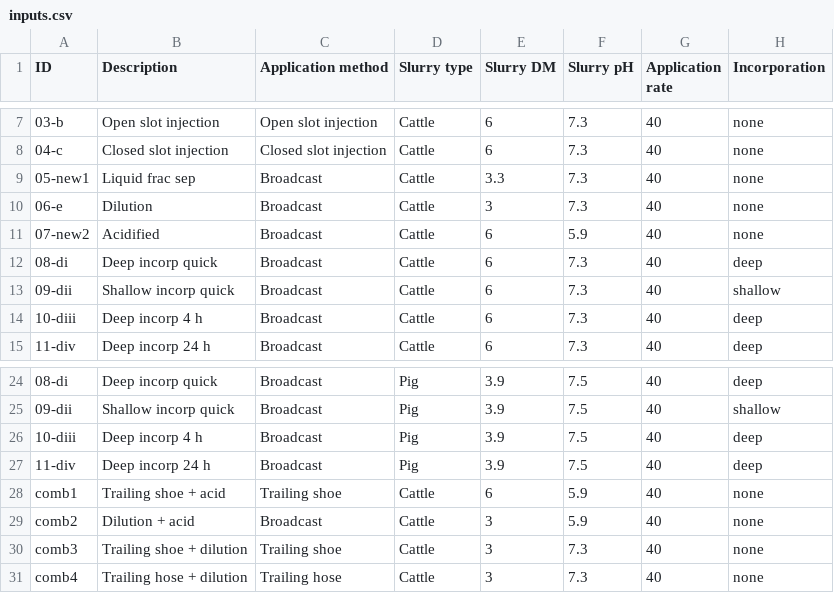
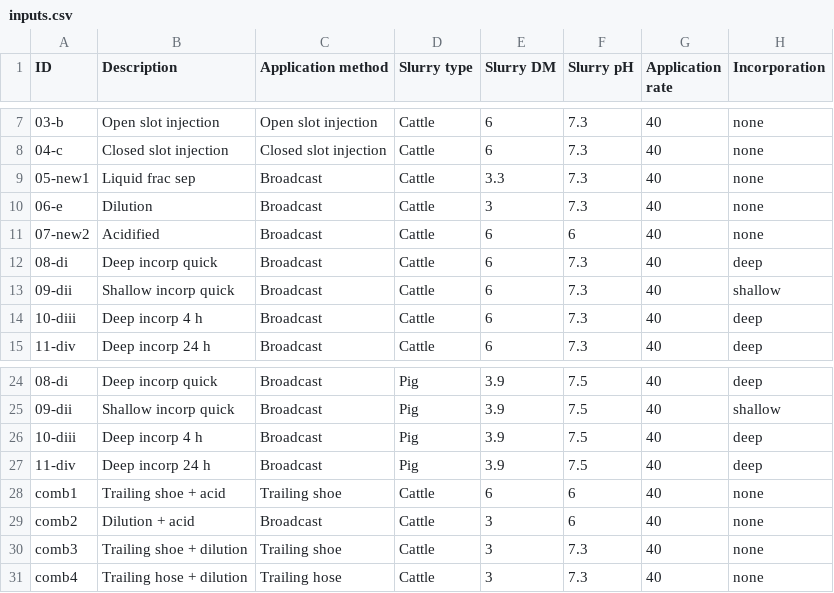
Before and after one commit to AU-BCE-EE/GD-NH3, a CSV file: chapter_7/reductions-ALFAM2/inputs/inputs.csv, drawn as a sheet; only a part is shown, gaps mark what is left out; the diff names each change by its address in the sheet, - before the commit and + after, or states it on an @@ line.

Commit message:
change acidification pH to 6 from 5.9 for cattle for ALFAM2 preds

```diff
--- a/chapter_7/reductions-ALFAM2/inputs/inputs.csv
+++ b/chapter_7/reductions-ALFAM2/inputs/inputs.csv
-F11 (Slurry pH): 5.9
+F11 (Slurry pH): 6
-F28:F29 (Slurry pH): 5.9
+F28:F29 (Slurry pH): 6
```
Also changed, not shown: chapter_7/reductions-ALFAM2/output/predictions.csv, chapter_7/reductions-ALFAM2/output/reductions.csv, 4 other files.
